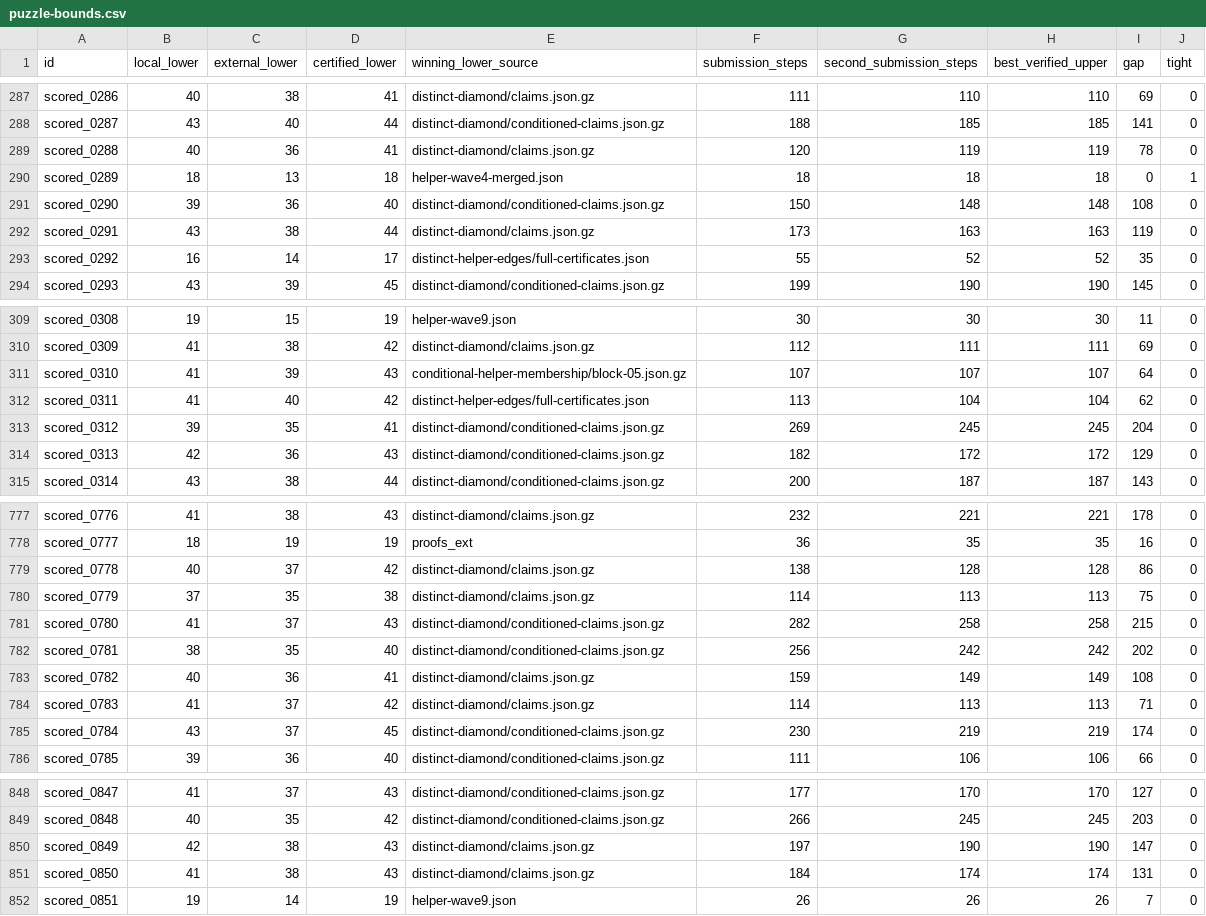
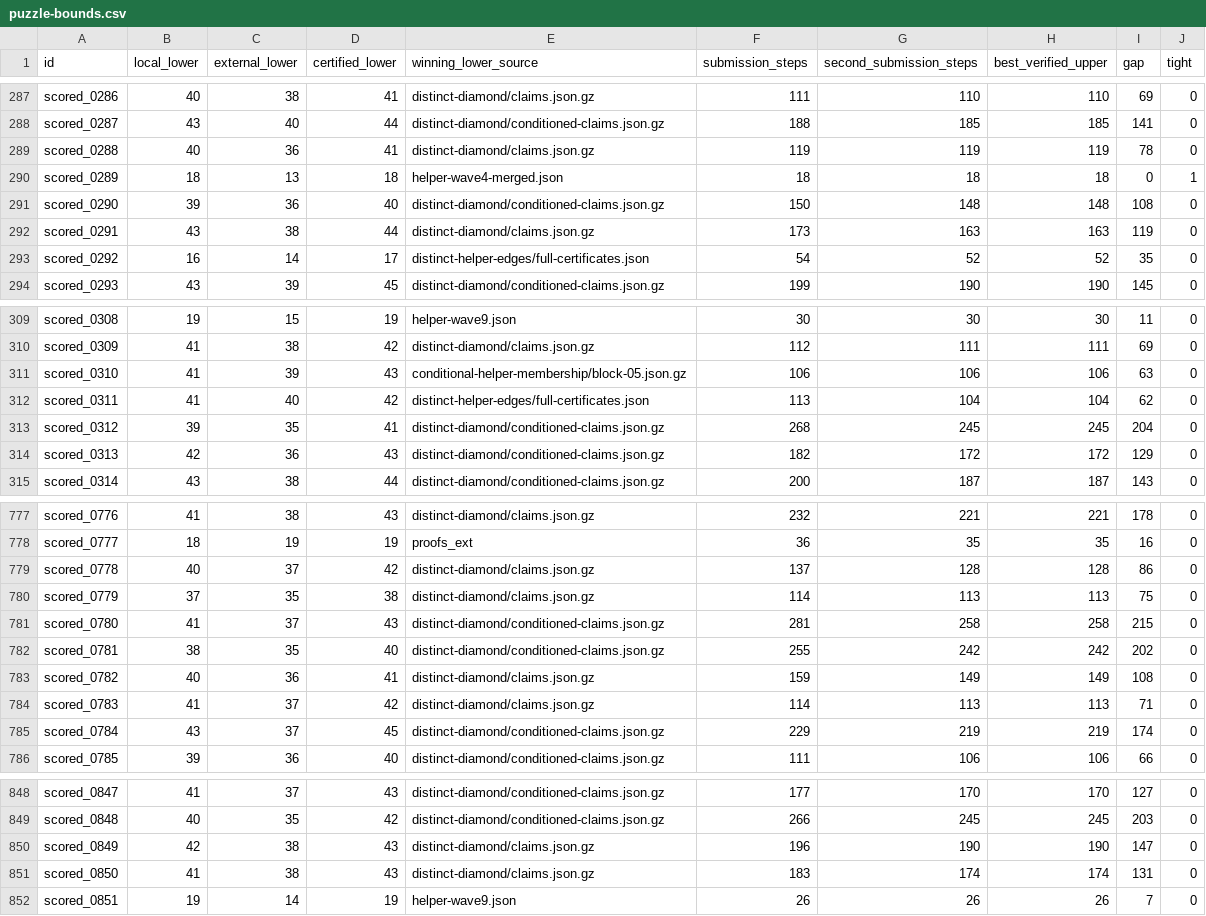
Before and after one commit to Hansen0223/Santa_2026, a CSV file: collaboration/puzzle-bounds.csv, drawn as a sheet; only a part is shown, gaps mark what is left out; the diff covers the shown part only.

```diff
--- a/collaboration/puzzle-bounds.csv
+++ b/collaboration/puzzle-bounds.csv
@@ -288,3 +288,3 @@ scored_0286,40,38,41,distinct-diamond/claims.json.gz,111,110,110,69,0
 scored_0287,43,40,44,distinct-diamond/conditioned-claims.json.gz,188,185,185,141,0
-scored_0288,40,36,41,distinct-diamond/claims.json.gz,120,119,119,78,0
+scored_0288,40,36,41,distinct-diamond/claims.json.gz,119,119,119,78,0
 scored_0289,18,13,18,helper-wave4-merged.json,18,18,18,0,1
@@ -292,3 +292,3 @@ scored_0290,39,36,40,distinct-diamond/conditioned-claims.json.gz,150,148,148,108
 scored_0291,43,38,44,distinct-diamond/claims.json.gz,173,163,163,119,0
-scored_0292,16,14,17,distinct-helper-edges/full-certificates.json,55,52,52,35,0
+scored_0292,16,14,17,distinct-helper-edges/full-certificates.json,54,52,52,35,0
 scored_0293,43,39,45,distinct-diamond/conditioned-claims.json.gz,199,190,190,145,0
@@ -310,5 +310,5 @@ scored_0308,19,15,19,helper-wave9.json,30,30,30,11,0
 scored_0309,41,38,42,distinct-diamond/claims.json.gz,112,111,111,69,0
-scored_0310,41,39,43,conditional-helper-membership/block-05.json.gz,107,107,107,64,0
+scored_0310,41,39,43,conditional-helper-membership/block-05.json.gz,106,106,106,63,0
 scored_0311,41,40,42,distinct-helper-edges/full-certificates.json,113,104,104,62,0
-scored_0312,39,35,41,distinct-diamond/conditioned-claims.json.gz,269,245,245,204,0
+scored_0312,39,35,41,distinct-diamond/conditioned-claims.json.gz,268,245,245,204,0
 scored_0313,42,36,43,distinct-diamond/conditioned-claims.json.gz,182,172,172,129,0
@@ -778,9 +778,9 @@ scored_0776,41,38,43,distinct-diamond/claims.json.gz,232,221,221,178,0
 scored_0777,18,19,19,proofs_ext,36,35,35,16,0
-scored_0778,40,37,42,distinct-diamond/claims.json.gz,138,128,128,86,0
+scored_0778,40,37,42,distinct-diamond/claims.json.gz,137,128,128,86,0
 scored_0779,37,35,38,distinct-diamond/claims.json.gz,114,113,113,75,0
-scored_0780,41,37,43,distinct-diamond/conditioned-claims.json.gz,282,258,258,215,0
-scored_0781,38,35,40,distinct-diamond/conditioned-claims.json.gz,256,242,242,202,0
+scored_0780,41,37,43,distinct-diamond/conditioned-claims.json.gz,281,258,258,215,0
+scored_0781,38,35,40,distinct-diamond/conditioned-claims.json.gz,255,242,242,202,0
 scored_0782,40,36,41,distinct-diamond/claims.json.gz,159,149,149,108,0
 scored_0783,41,37,42,distinct-diamond/claims.json.gz,114,113,113,71,0
-scored_0784,43,37,45,distinct-diamond/conditioned-claims.json.gz,230,219,219,174,0
+scored_0784,43,37,45,distinct-diamond/conditioned-claims.json.gz,229,219,219,174,0
 scored_0785,39,36,40,distinct-diamond/conditioned-claims.json.gz,111,106,106,66,0
@@ -849,4 +849,4 @@ scored_0847,41,37,43,distinct-diamond/conditioned-claims.json.gz,177,170,170,127
 scored_0848,40,35,42,distinct-diamond/conditioned-claims.json.gz,266,245,245,203,0
-scored_0849,42,38,43,distinct-diamond/claims.json.gz,197,190,190,147,0
-scored_0850,41,38,43,distinct-diamond/claims.json.gz,184,174,174,131,0
+scored_0849,42,38,43,distinct-diamond/claims.json.gz,196,190,190,147,0
+scored_0850,41,38,43,distinct-diamond/claims.json.gz,183,174,174,131,0
 scored_0851,19,14,19,helper-wave9.json,26,26,26,7,0
```
Also changed, not shown: 28 edited cells elsewhere in this file, origins.csv, public-assisted/origins.csv, 23 other files.
